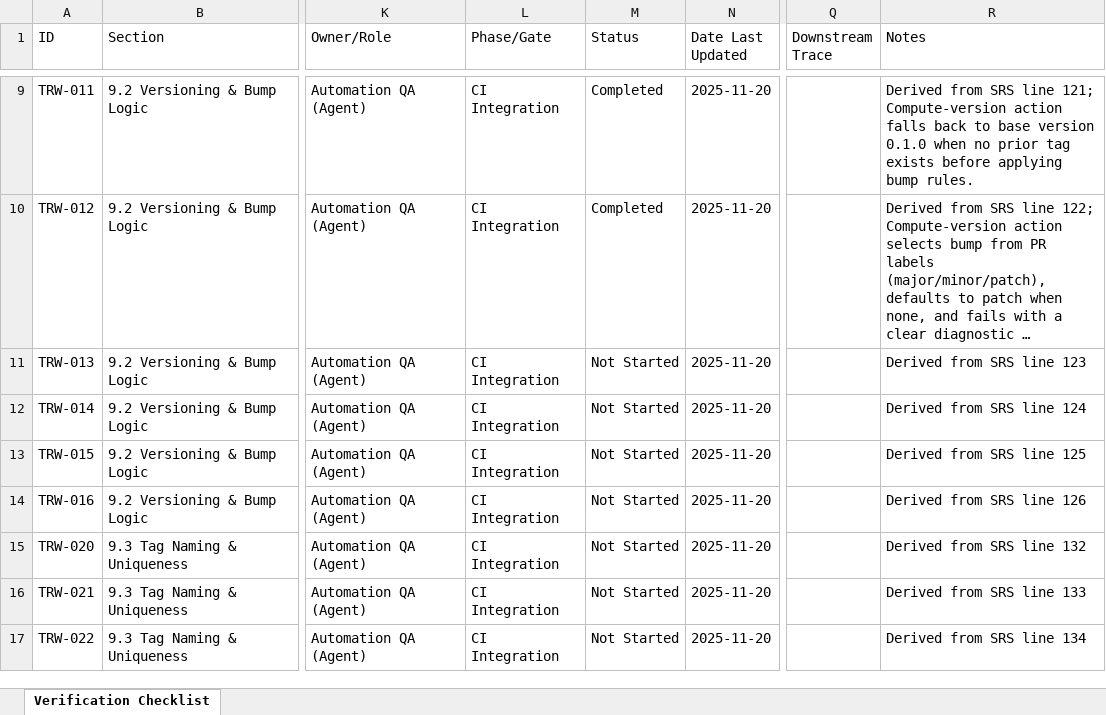
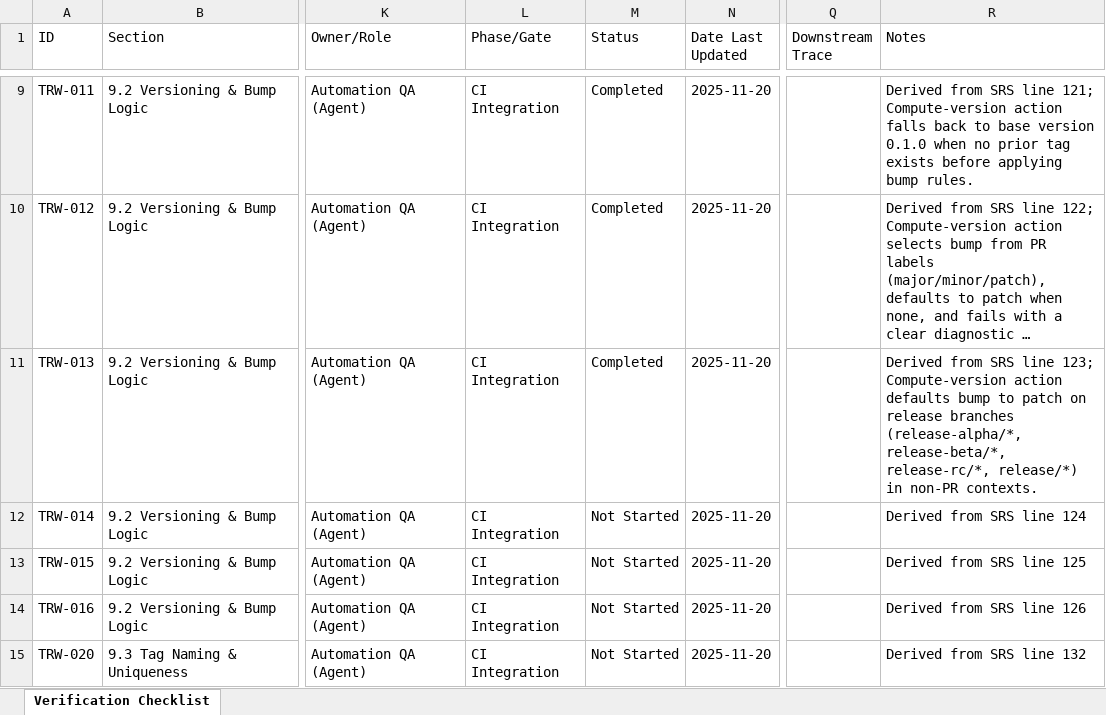
Before and after one commit to LabVIEW-Community-CI-CD/labview-icon-editor-sandbox, an Excel workbook: docs/requirements/TRW_Verification_Checklist.xlsx, sheet Verification Checklist, drawn as a sheet; only a part is shown, gaps mark what is left out; the shorter side is filled out with more unchanged rows; long unchanged cells end in …; values as stored, in another font and other column widths than the file's, no borders; the diff names each change by its address in the sheet, - before the commit and + after, or states it on an @@ line.

```diff
--- a/docs/requirements/TRW_Verification_Checklist.xlsx (sheet Verification Checklist)
+++ b/docs/requirements/TRW_Verification_Checklist.xlsx (sheet Verification Checklist)
-M11 (Status): Not Started
+M11 (Status): Completed
-R11 (Notes): …SRS line 123
+R11 (Notes): …SRS line 123; Compute-version action defaults bump to patch on release branches (release-alpha/*, release-beta/*, release-rc/*, release/*) in non-PR contexts.
```
Also changed, not shown: 4 other files.
